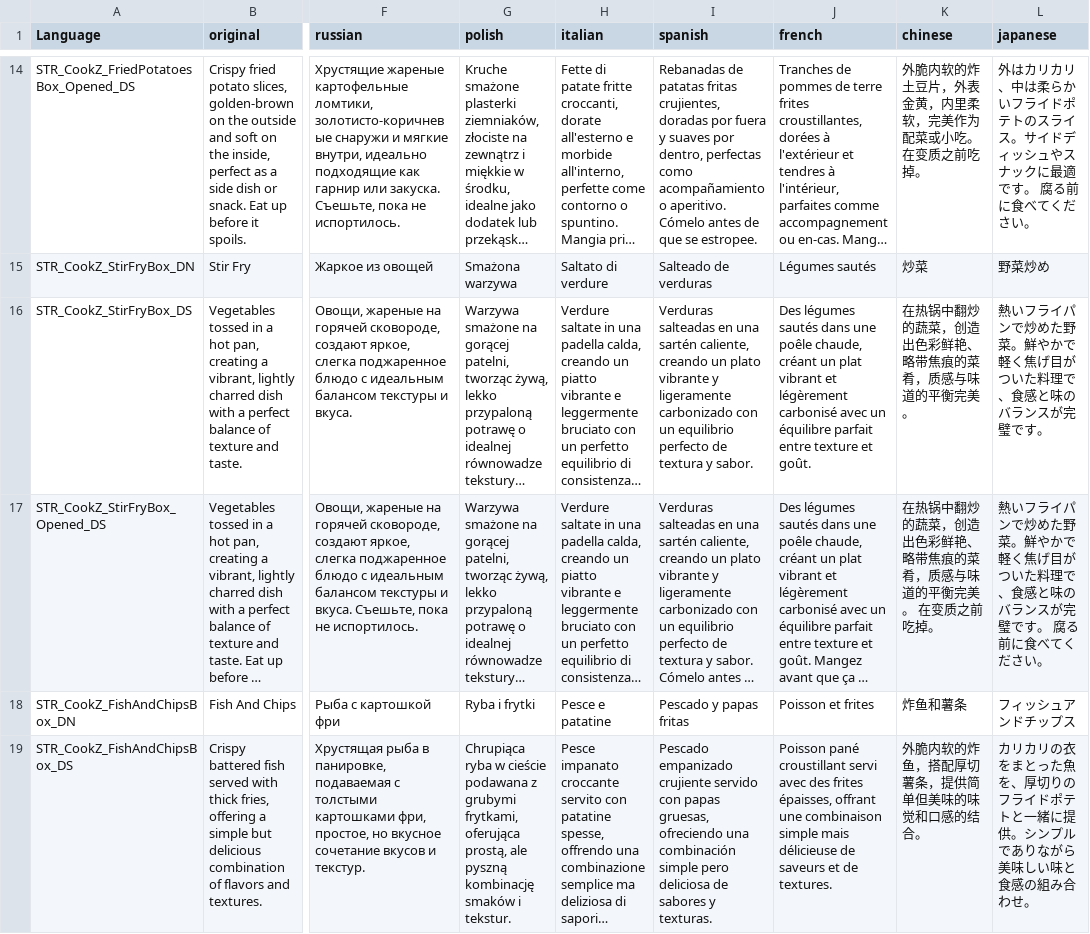
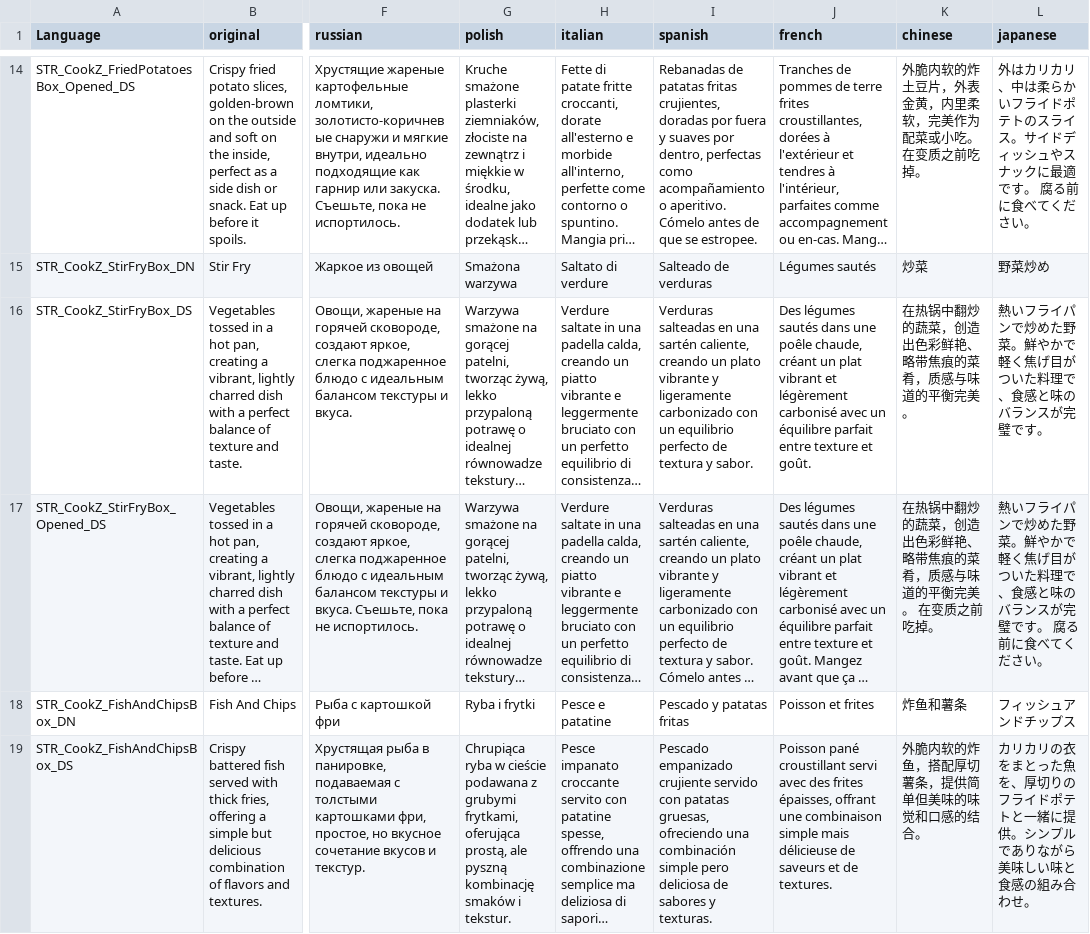
Before and after one commit to NekoSensei03/cookz, a CSV file: CookZ/stringtable.csv, drawn as a sheet; only a part is shown, gaps mark what is left out; long unchanged cells end in …; the diff covers the shown part only; the diff names each change by its address in the sheet, - before the commit and + after, or states it on an @@ line.

Commit message:
es translation feedback

```diff
--- a/CookZ/stringtable.csv
+++ b/CookZ/stringtable.csv
-I18 (spanish): Pescado y papas fritas
+I18 (spanish): Pescado y patatas fritas
-I19 (spanish): …servido con papas gruesas, ofreciendo…
+I19 (spanish): …servido con patatas gruesas, ofreciendo…
```
Also changed, not shown: 35 edited cells elsewhere in this file, 1 other file.
